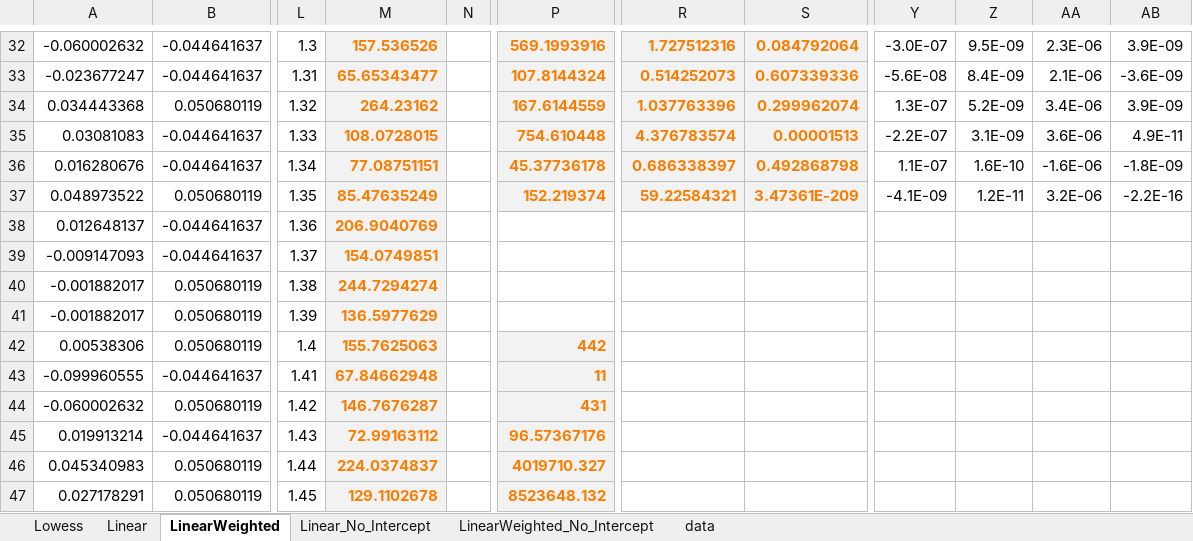
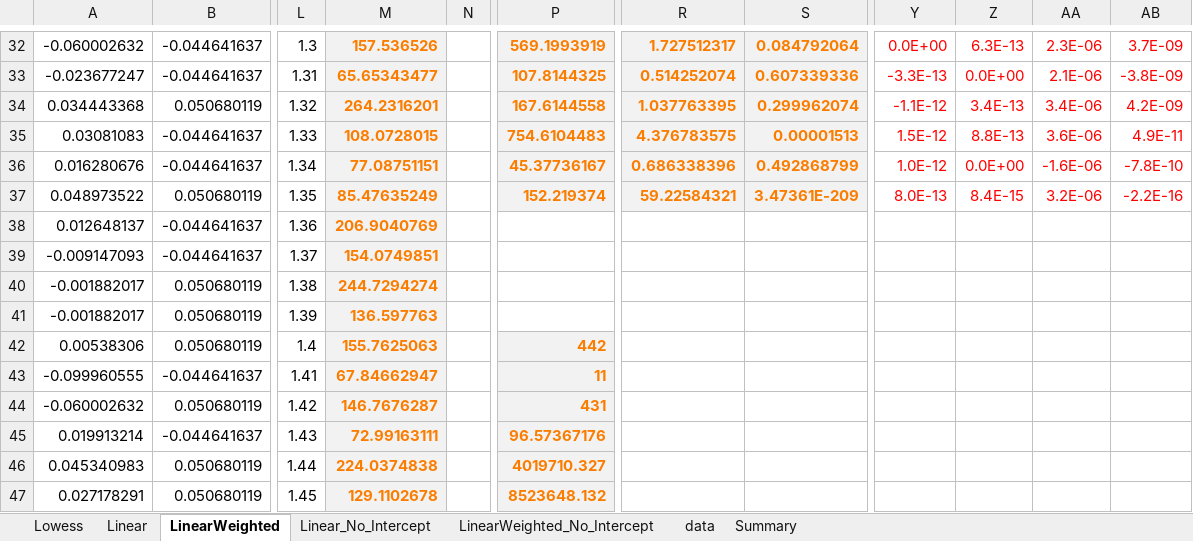
Before and after one commit to ratesquant/ACQ, an Excel workbook: Distribution/ACQ.Regression.xlsx, sheet LinearWeighted, drawn as a sheet; only a part is shown, gaps mark what is left out; values as stored, in another font and other column widths than the file's, no borders; charts and pictures not drawn; the diff covers the shown part only; the diff names each change by its address in the sheet, - before the commit and + after, or states it on an @@ line.

```diff
--- a/Distribution/ACQ.Regression.xlsx (sheet LinearWeighted)
+++ b/Distribution/ACQ.Regression.xlsx (sheet LinearWeighted)
+sheet tab: Summary
-P32: 569.1993916
+P32: 569.1993919
-R32: 1.727512316
+R32: 1.727512317
-Y32:AB37 text colour: black
+Y32:AB37 text colour: #FF0000
-Y32: -3.0E-07
+Y32: 0.0E+00
-Z32: 9.5E-09
+Z32: 6.3E-13
-AB32: 3.9E-09
+AB32: 3.7E-09
-P33: 107.8144324
+P33: 107.8144325
-R33: 0.514252073
+R33: 0.514252074
-Y33: -5.6E-08
+Y33: -3.3E-13
-Z33: 8.4E-09
+Z33: 0.0E+00
-AB33: -3.6E-09
+AB33: -3.8E-09
-M34: 264.23162
+M34: 264.2316201
-P34: 167.6144559
+P34: 167.6144558
-R34: 1.037763396
+R34: 1.037763395
-Y34: 1.3E-07
+Y34: -1.1E-12
-Z34: 5.2E-09
+Z34: 3.4E-13
-AB34: 3.9E-09
+AB34: 4.2E-09
-P35: 754.610448
+P35: 754.6104483
-R35: 4.376783574
+R35: 4.376783575
-Y35: -2.2E-07
+Y35: 1.5E-12
-Z35: 3.1E-09
+Z35: 8.8E-13
-P36: 45.37736178
+P36: 45.37736167
-R36: 0.686338397
+R36: 0.686338396
-S36: 0.492868798
+S36: 0.492868799
-Y36: 1.1E-07
+Y36: 1.0E-12
-Z36: 1.6E-10
+Z36: 0.0E+00
-AB36: -1.8E-09
+AB36: -7.8E-10
-Y37: -4.1E-09
+Y37: 8.0E-13
-Z37: 1.2E-11
+Z37: 8.4E-15
-M41: 136.5977629
+M41: 136.597763
-M43: 67.84662948
+M43: 67.84662947
-M45: 72.99163112
+M45: 72.99163111
-M46: 224.0374837
+M46: 224.0374838
```
Also changed, not shown: 196 edited cells and cell formats elsewhere in this sheet, sheet LinearWeighted_No_Intercept, sheet Linear_No_Intercept, sheet Lowess, sheet Linear, charts or pictures, ACQ.Excel/ACQ.Regression.xlsx, 4 other files.
